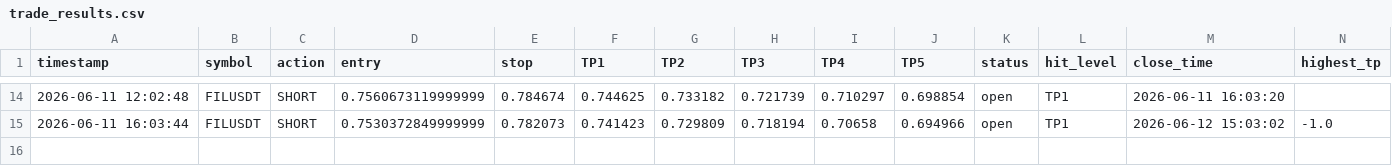
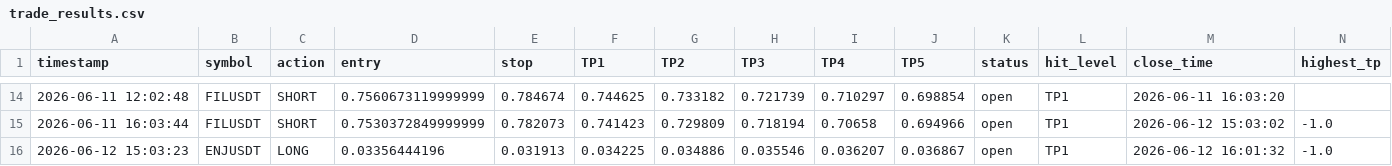
Before and after one commit to mrakbar8175-blip/Crypto-signal-bot, a CSV file: trade_results.csv, drawn as a sheet; only a part is shown, gaps mark what is left out; the diff names each change by its address in the sheet, - before the commit and + after, or states it on an @@ line.

```diff
--- a/trade_results.csv
+++ b/trade_results.csv
+row 16: 2026-06-12 15:03:23 | ENJUSDT | LONG | 0.03356444196 | 0.031913 | 0.034225 | 0.034886 | 0.035546 | 0.036207 | 0.036867 | open | TP1 | 2026-06-12 16:01:32 | -1.0
```
Also changed, not shown: open_trades.csv, trade_log.csv.
